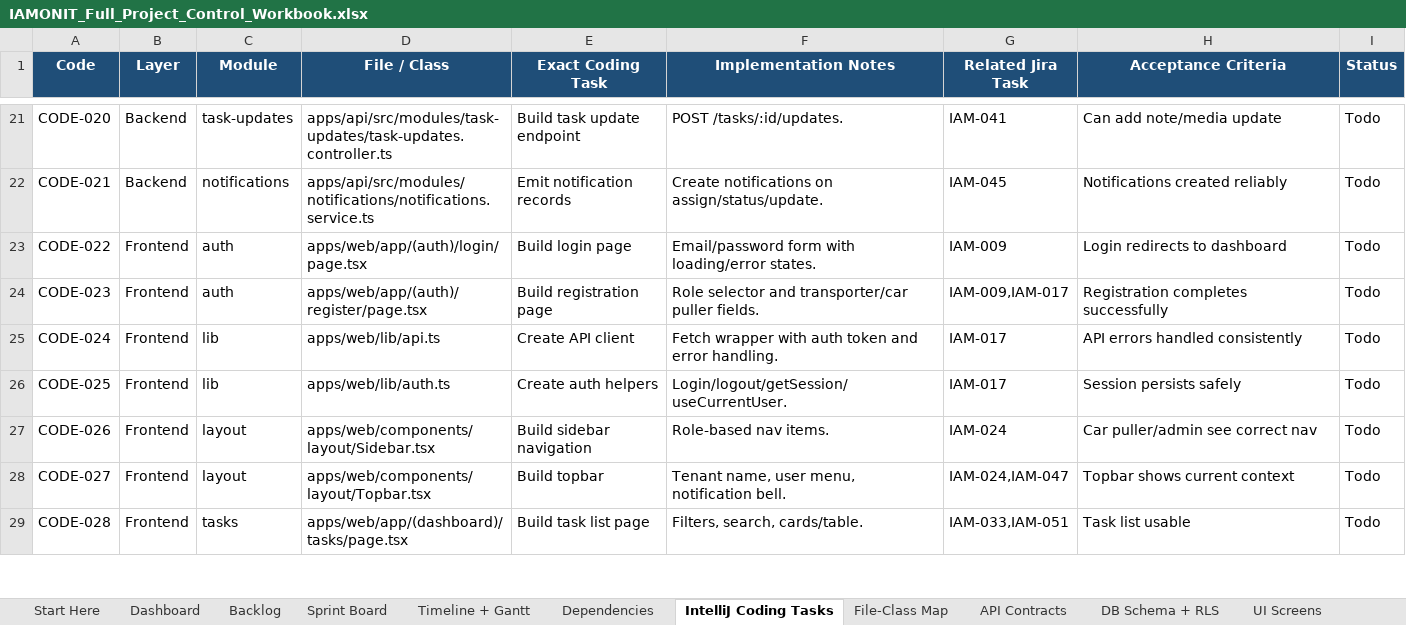
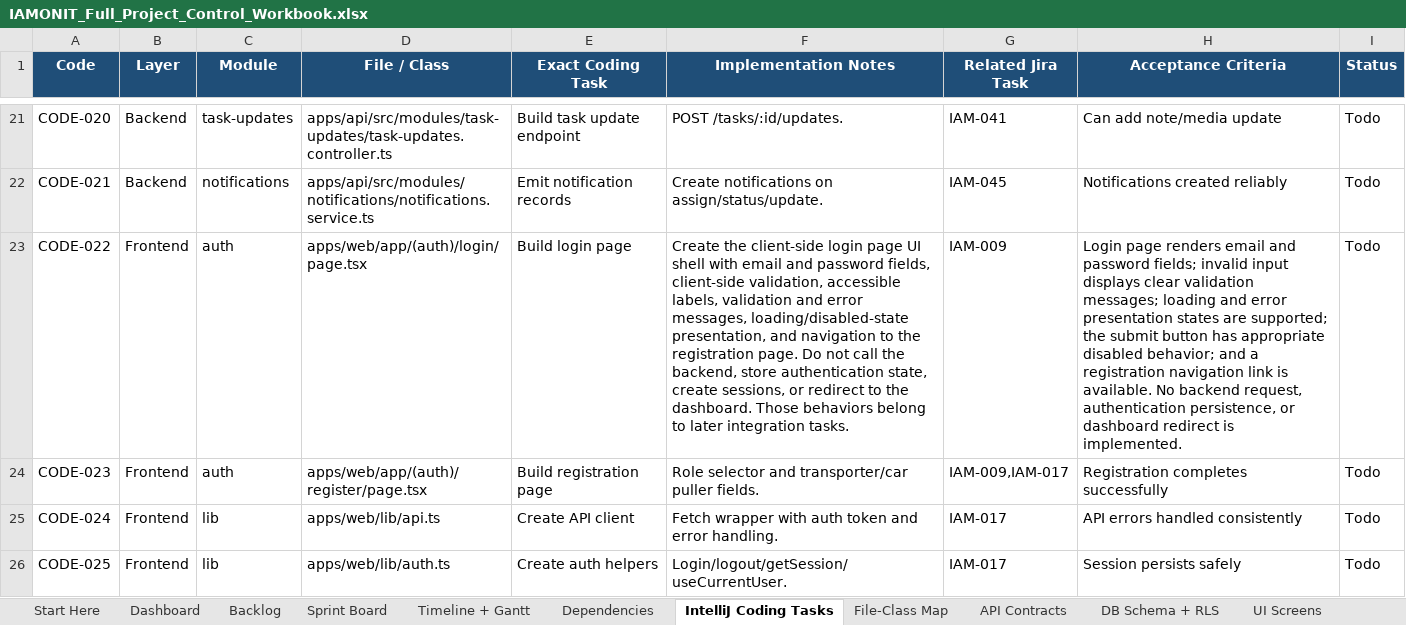
Before and after one commit to azemedkun-git/iamonit-platform, an Excel workbook: planning/IAMONIT_Full_Project_Control_Workbook.xlsx, sheet IntelliJ Coding Tasks, drawn as a sheet; only a part is shown, gaps mark what is left out; the shorter side is filled out with more unchanged rows; values as stored, in another font and other column widths than the file's, no borders; conditional formats not drawn; the diff names each change by its address in the sheet, - before the commit and + after, or states it on an @@ line.

Commit message:
CODE-022 Align login page scope with UI shell

```diff
--- a/planning/IAMONIT_Full_Project_Control_Workbook.xlsx (sheet IntelliJ Coding Tasks)
+++ b/planning/IAMONIT_Full_Project_Control_Workbook.xlsx (sheet IntelliJ Coding Tasks)
-F23 (Implementation Notes): Email/password form with loading/error states.
+F23 (Implementation Notes): Create the client-side login page UI shell with email and password fields, client-side validation, accessible labels, validation and error messages, loading/disabled-state presentation, and navigation to the registration page. Do not call the backend, store authentication state, create sessions, or redirect to the dashboard. Those behaviors belong to later integration tasks.
-H23 (Acceptance Criteria): Login redirects to dashboard
+H23 (Acceptance Criteria): Login page renders email and password fields; invalid input displays clear validation messages; loading and error presentation states are supported; the submit button has appropriate disabled behavior; and a registration navigation link is available. No backend request, authentication persistence, or dashboard redirect is implemented.
```
Also changed, not shown: sheet File-Class Map.
